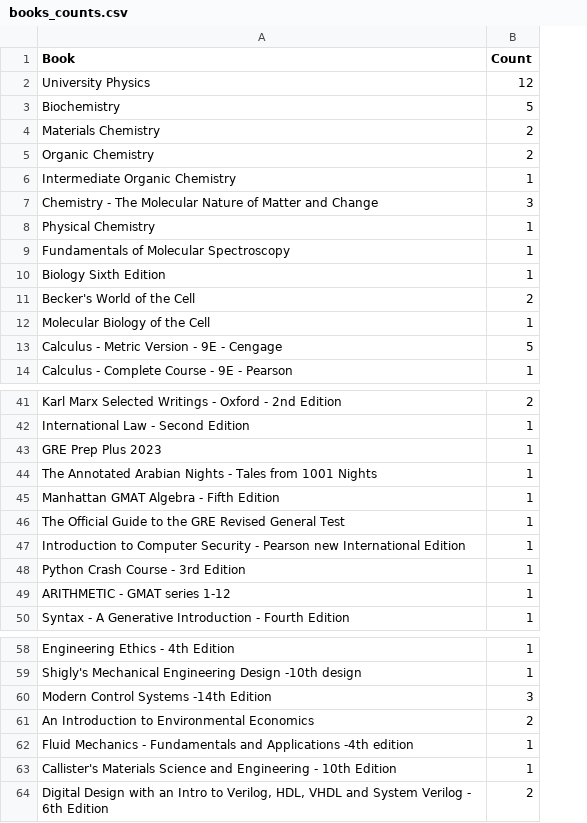
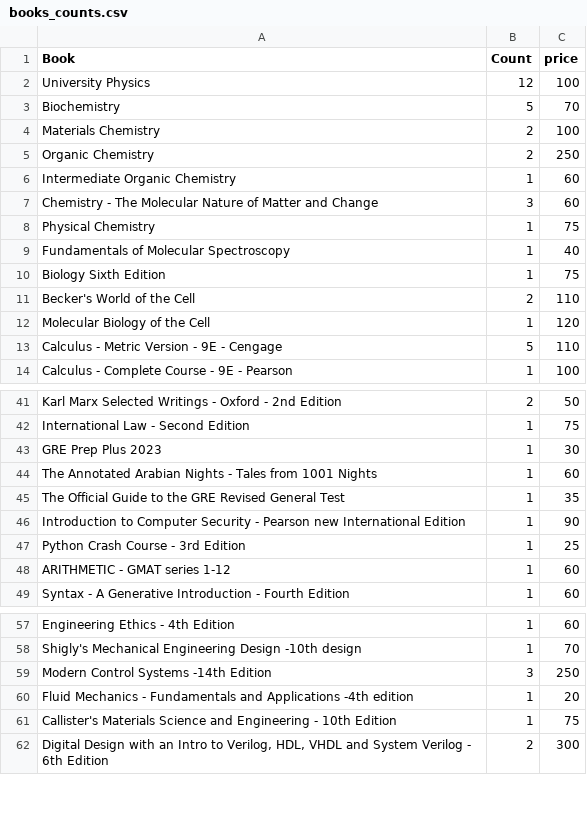
Before and after one commit to pavlyhalim/bookstore, a CSV file: books_counts.csv, drawn as a sheet; only a part is shown, gaps mark what is left out; removed rows and columns are numbered as before the commit, all else as after; the diff names each change by its address in the sheet, - before the commit and + after, or states it on an @@ line.

Commit message:
Add files via upload

```diff
--- a/books_counts.csv
+++ b/books_counts.csv
+column C (price), rows 2-14: 100 | 70 | 100 | 250 | 60 | 60 | 75 | 40 | 75 | 110 | 120 | 110 | 100; rows 41-49: 50 | 75 | 30 | 60 | 35 | 90 | 25 | 60 | 60; rows 57-62: 60 | 70 | 250 | 20 | 75 | 300
-row 45: Manhattan GMAT Algebra - Fifth Edition | 1
-row 61: An Introduction to Environmental Economics | 2
```
